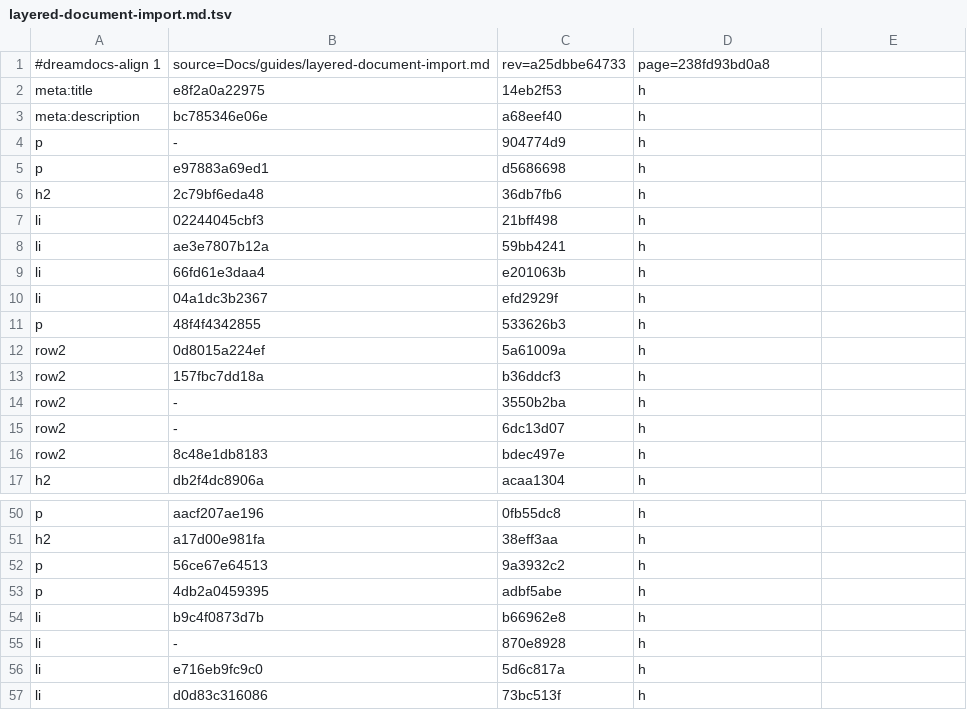
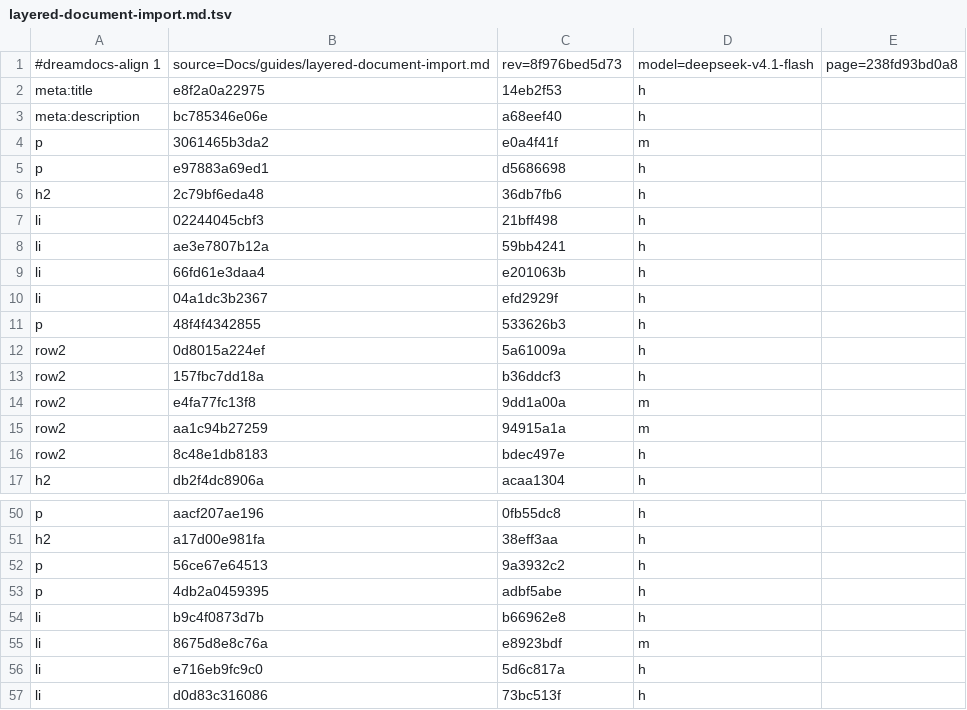
Before and after one commit to TypeDreamMoon/DreamGUI, a TSV file: Docs/zh-CN/.align/guides/layered-document-import.md.tsv, drawn as a sheet; only a part is shown, gaps mark what is left out.

```diff
--- a/Docs/zh-CN/.align/guides/layered-document-import.md.tsv
+++ b/Docs/zh-CN/.align/guides/layered-document-import.md.tsv
@@ -1,5 +1,5 @@
-#dreamdocs-align 1	source=Docs/guides/layered-document-import.md	rev=a25dbbe64733	page=238fd93bd0a8
+#dreamdocs-align 1	source=Docs/guides/layered-document-import.md	rev=8f976bed5d73	model=deepseek-v4.1-flash	page=238fd93bd0a8
 meta:title	e8f2a0a22975	14eb2f53	h
 meta:description	bc785346e06e	a68eef40	h
-p	-	904774d9	h
+p	3061465b3da2	e0a4f41f	m
 p	e97883a69ed1	d5686698	h
@@ -13,4 +13,4 @@ row2	0d8015a224ef	5a61009a	h
 row2	157fbc7dd18a	b36ddcf3	h
-row2	-	3550b2ba	h
-row2	-	6dc13d07	h
+row2	e4fa77fc13f8	9dd1a00a	m
+row2	aa1c94b27259	94915a1a	m
 row2	8c48e1db8183	bdec497e	h
@@ -54,3 +54,3 @@ p	4db2a0459395	adbf5abe	h
 li	b9c4f0873d7b	b66962e8	h
-li	-	870e8928	h
+li	8675d8e8c76a	e8923bdf	m
 li	e716eb9fc9c0	5d6c817a	h
```
Also changed, not shown: Docs/zh-CN/.align/Reference/DreamWidget.md.tsv, Docs/zh-CN/.align/changelog/index.md.tsv, 29 other files.
